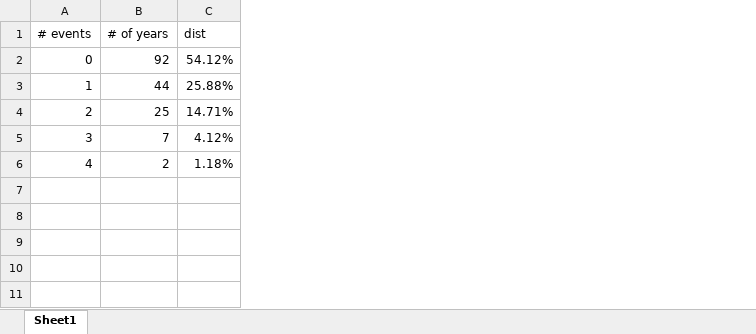
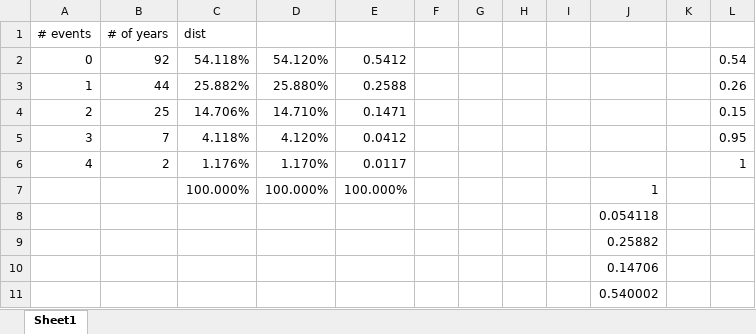
Before and after one commit to FN-1337/Hurricane_Landfall, an Excel workbook: MC_Sim_dist.xlsx, sheet Sheet1, drawn as a sheet; values as stored, in another font and other column widths than the file's, no borders; removed rows and columns are numbered as before the commit, all else as after; the diff names each change by its address in the sheet, - before the commit and + after, or states it on an @@ line.

```diff
--- a/MC_Sim_dist.xlsx (sheet Sheet1)
+++ b/MC_Sim_dist.xlsx (sheet Sheet1)
-column C, rows 1-6: dist | 54.12% | 25.88% | 14.71% | 4.12% | 1.18%
+column C, rows 1-6: dist | 54.118% | 25.882% | 14.706% | 4.118% | 1.176%
+column D, rows 2-6: 54.120% | 25.880% | 14.710% | 4.120% | 1.170%
+column E, rows 2-6: 0.5412 | 0.2588 | 0.1471 | 0.0412 | 0.0117
+column F, empty
+column G, empty
+column H, empty
+column I, empty
+column J, empty
+column K, empty
+column L, rows 2-6: 0.54 | 0.26 | 0.15 | 0.95 | 1
+row 7:  |  | 100.000% | 100.000% | 100.000% |  |  |  |  | 1
+row 8:  |  |  |  |  |  |  |  |  | 0.054118
+row 9:  |  |  |  |  |  |  |  |  | 0.25882
+row 10:  |  |  |  |  |  |  |  |  | 0.14706
+row 11:  |  |  |  |  |  |  |  |  | 0.540002
```
Also changed, not shown: 15 other files.
